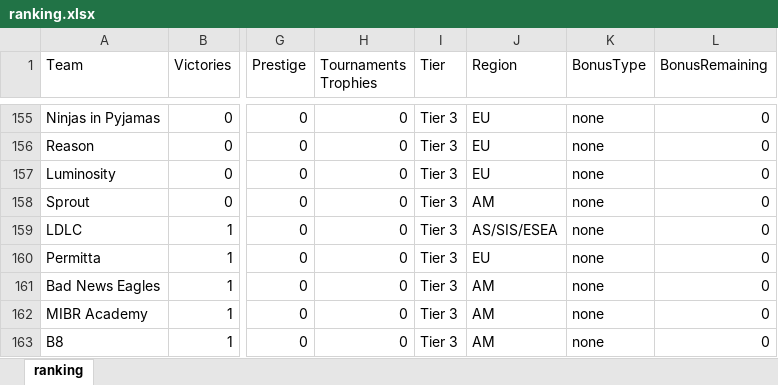
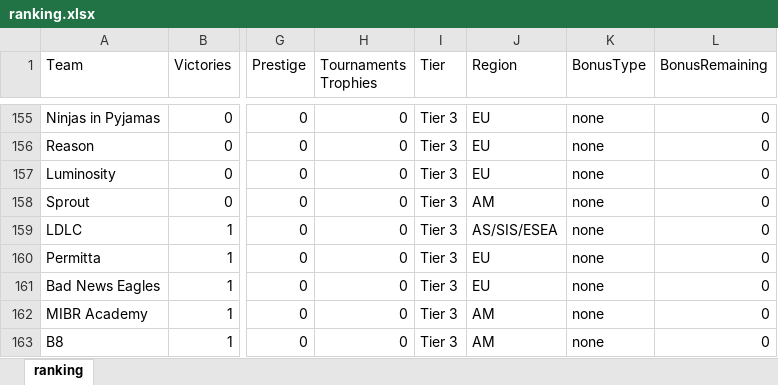
Before and after one commit to ravengone/ck-tools, an Excel workbook: file/ranking.xlsx, sheet ranking, drawn as a sheet; only a part is shown, gaps mark what is left out; values as stored, in another font and other column widths than the file's, no borders; the diff names each change by its address in the sheet, - before the commit and + after, or states it on an @@ line.

Commit message:
BadNewsEagles: AM -> EU

```diff
--- a/file/ranking.xlsx (sheet ranking)
+++ b/file/ranking.xlsx (sheet ranking)
-J161 (Region): AM
+J161 (Region): EU
```
